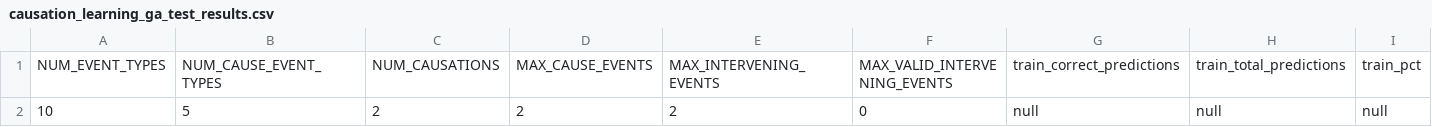
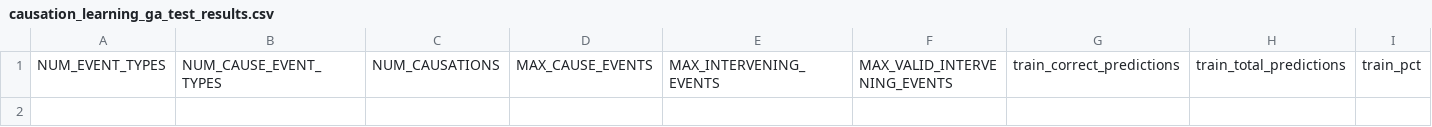
Before and after one commit to portegys/CausationLearning, a CSV file: work/causation_learning_ga_test_results.csv, drawn as a sheet; only a part is shown; rows hold the shown columns only; the diff names each change by its address in the sheet, - before the commit and + after, or states it on an @@ line.

```diff
--- a/work/causation_learning_ga_test_results.csv
+++ b/work/causation_learning_ga_test_results.csv
-row 2: 10 | 5 | 2 | 2 | 2 | 0 | null | null | null
```
Also changed, not shown: 1 other file.
